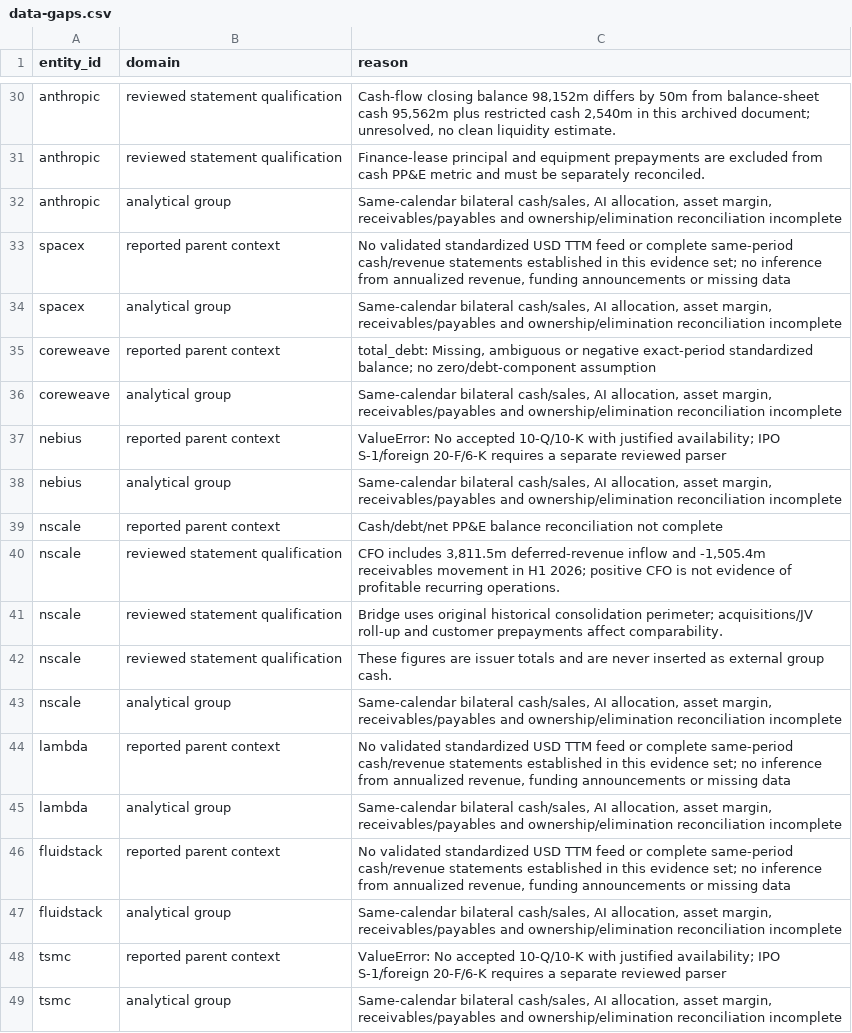
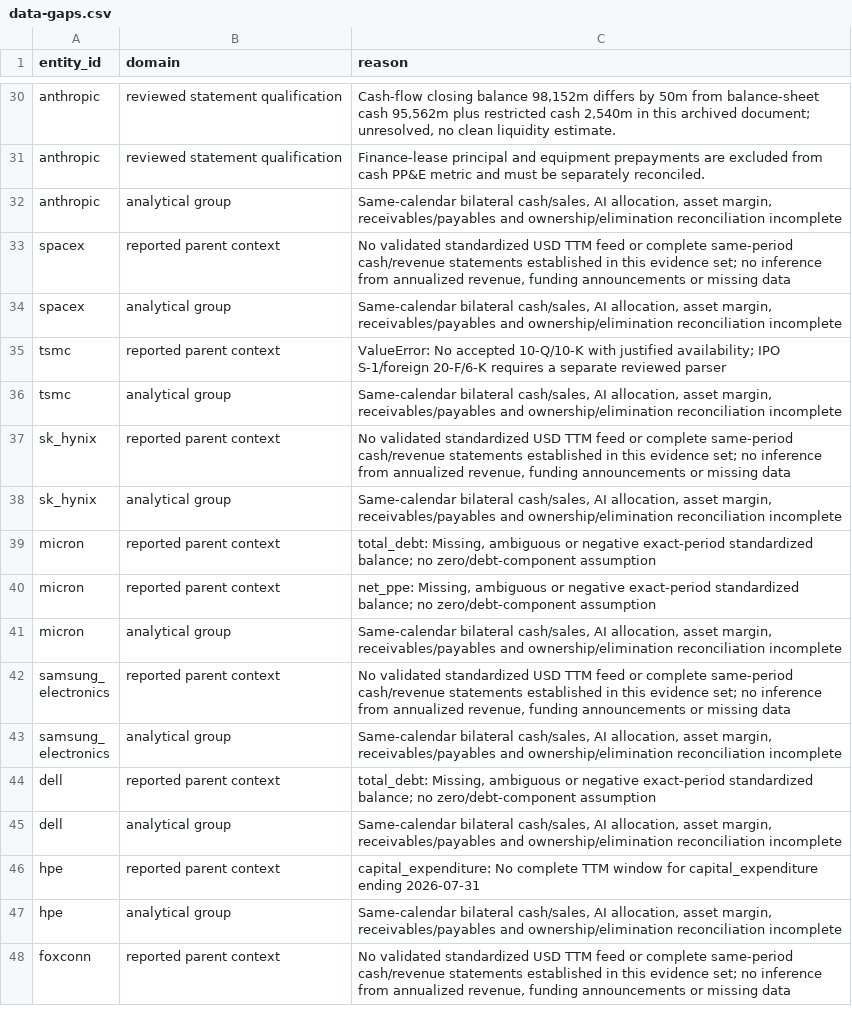
Before and after one commit to mandrak69/stock-factor-engine, a CSV file: research/ai-ecosystem/reports/2026-11-20/data-gaps.csv, drawn as a sheet; only a part is shown, gaps mark what is left out; the shorter side is filled out with more unchanged rows; the diff covers the shown part only.

Commit message:
feat: filter AI ecosystem reports by USD 50bn equity value

```diff
--- a/research/ai-ecosystem/reports/2026-11-20/data-gaps.csv
+++ b/research/ai-ecosystem/reports/2026-11-20/data-gaps.csv
@@ -34,15 +34,2 @@ spacex,reported parent context,"No validated standardized USD TTM feed or comple
 spacex,analytical group,"Same-calendar bilateral cash/sales, AI allocation, asset margin, receivables/payables and ownership/elimination reconciliation incomplete"
-coreweave,reported parent context,"total_debt: Missing, ambiguous or negative exact-period standardized balance; no zero/debt-component assumption"
-coreweave,analytical group,"Same-calendar bilateral cash/sales, AI allocation, asset margin, receivables/payables and ownership/elimination reconciliation incomplete"
-nebius,reported parent context,ValueError: No accepted 10-Q/10-K with justified availability; IPO S-1/foreign 20-F/6-K requires a separate reviewed parser
-nebius,analytical group,"Same-calendar bilateral cash/sales, AI allocation, asset margin, receivables/payables and ownership/elimination reconciliation incomplete"
-nscale,reported parent context,Cash/debt/net PP&E balance reconciliation not complete
-nscale,reviewed statement qualification,"CFO includes 3,811.5m deferred-revenue inflow and -1,505.4m receivables movement in H1 2026; positive CFO is not evidence of profitable recurring operations."
-nscale,reviewed statement qualification,Bridge uses original historical consolidation perimeter; acquisitions/JV roll-up and customer prepayments affect comparability.
-nscale,reviewed statement qualification,These figures are issuer totals and are never inserted as external group cash.
-nscale,analytical group,"Same-calendar bilateral cash/sales, AI allocation, asset margin, receivables/payables and ownership/elimination reconciliation incomplete"
-lambda,reported parent context,"No validated standardized USD TTM feed or complete same-period cash/revenue statements established in this evidence set; no inference from annualized revenue, funding announcements or missing data"
-lambda,analytical group,"Same-calendar bilateral cash/sales, AI allocation, asset margin, receivables/payables and ownership/elimination reconciliation incomplete"
-fluidstack,reported parent context,"No validated standardized USD TTM feed or complete same-period cash/revenue statements established in this evidence set; no inference from annualized revenue, funding announcements or missing data"
-fluidstack,analytical group,"Same-calendar bilateral cash/sales, AI allocation, asset margin, receivables/payables and ownership/elimination reconciliation incomplete"
 tsmc,reported parent context,ValueError: No accepted 10-Q/10-K with justified availability; IPO S-1/foreign 20-F/6-K requires a separate reviewed parser
```
Also changed, not shown: 11 removed rows elsewhere in this file, research/ai-ecosystem/reports/2026-11-20/parent-financials.csv, research/ai-ecosystem/reports/2026-11-20/purchase-obligations.csv, 15 other files.
